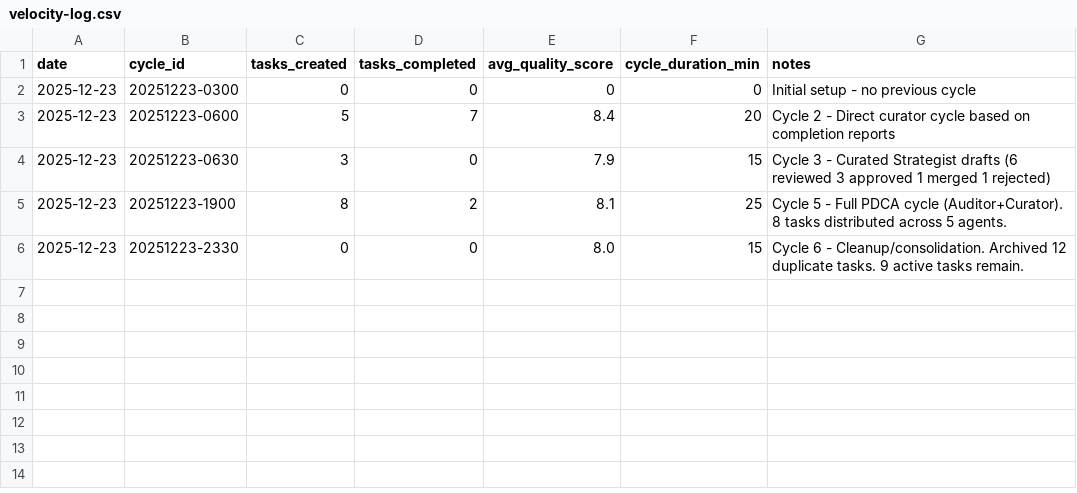
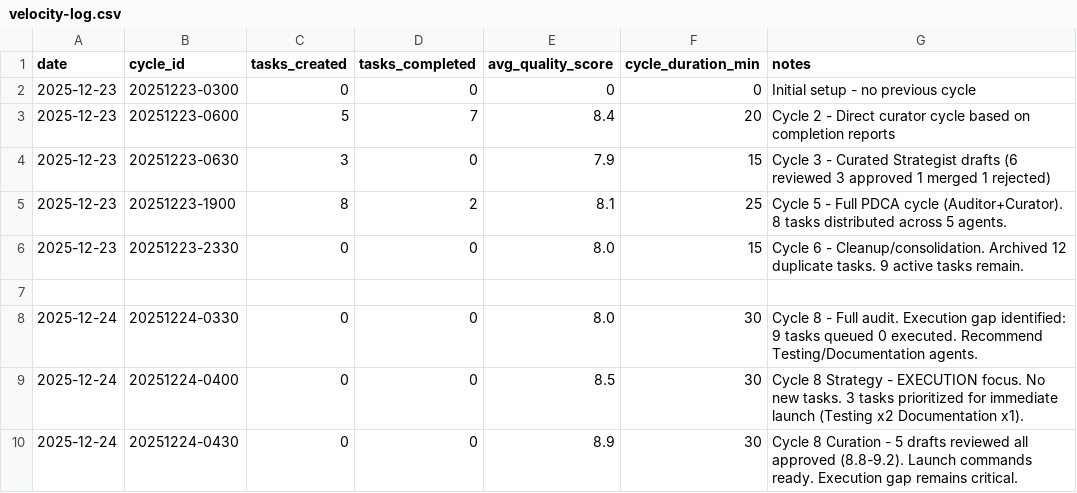
Before and after one commit to jrdaws/dawson-does-framework, a CSV file: output/shared/metrics/velocity-log.csv, drawn as a sheet.

Commit message:
feat(curator): complete cycle 8 curation - 5 drafts approved, execution focus

```diff
--- a/output/shared/metrics/velocity-log.csv
+++ b/output/shared/metrics/velocity-log.csv
@@ -6 +6,5 @@ date,cycle_id,tasks_created,tasks_completed,avg_quality_score,cycle_duration_min
 2025-12-23,20251223-2330,0,0,8.0,15,Cycle 6 - Cleanup/consolidation. Archived 12 duplicate tasks. 9 active tasks remain.
+
+2025-12-24,20251224-0330,0,0,8.0,30,Cycle 8 - Full audit. Execution gap identified: 9 tasks queued 0 executed. Recommend Testing/Documentation agents.
+2025-12-24,20251224-0400,0,0,8.5,30,Cycle 8 Strategy - EXECUTION focus. No new tasks. 3 tasks prioritized for immediate launch (Testing x2 Documentation x1).
+2025-12-24,20251224-0430,0,0,8.9,30,Cycle 8 Curation - 5 drafts reviewed all approved (8.8-9.2). Launch commands ready. Execution gap remains critical.
```
Also changed, not shown: 10 other files.
